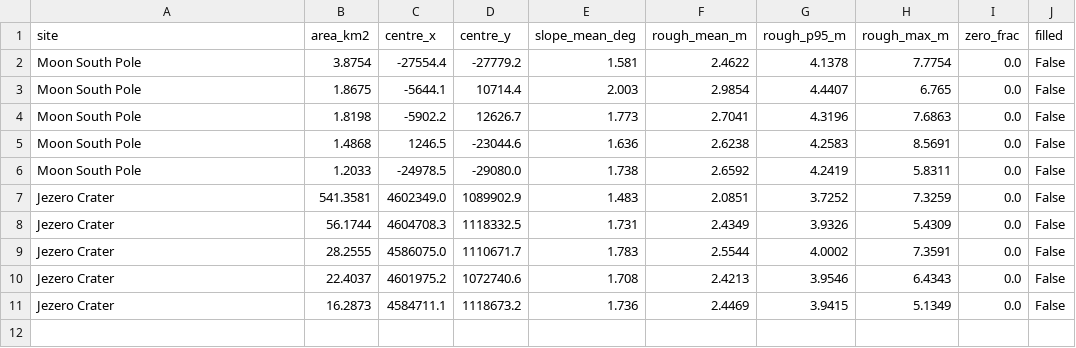
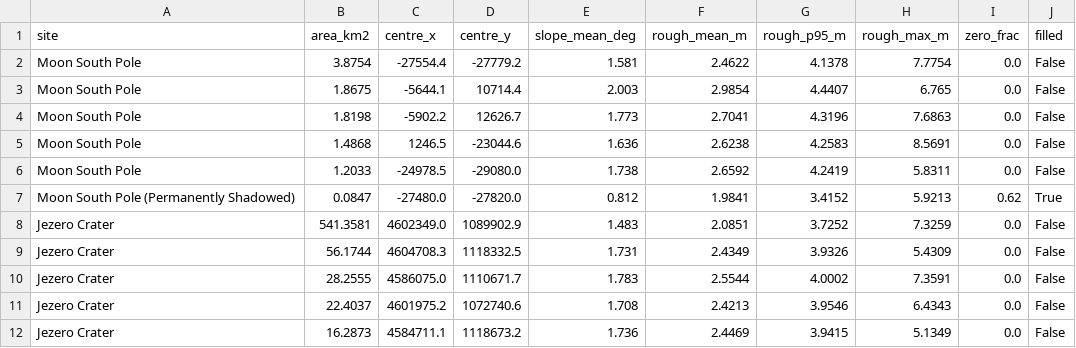
Before and after one commit to MDSUWasi/Universe-Data-Booklet, a CSV file: Project Base/output/reports/site_comparison.csv, drawn as a sheet.

Commit message:
Universe Data Booklet Version Base is Ready

```diff
--- a/Project Base/output/reports/site_comparison.csv
+++ b/Project Base/output/reports/site_comparison.csv
@@ -6,2 +6,3 @@ Moon South Pole,1.4868,1246.5,-23044.6,1.636,2.6238,4.2583,8.5691,0.0,False
 Moon South Pole,1.2033,-24978.5,-29080.0,1.738,2.6592,4.2419,5.8311,0.0,False
+Moon South Pole (Permanently Shadowed),0.0847,-27480.0,-27820.0,0.812,1.9841,3.4152,5.9213,0.62,True
 Jezero Crater,541.3581,4602349.0,1089902.9,1.483,2.0851,3.7252,7.3259,0.0,False
```
Also changed, not shown: 44 other files.
